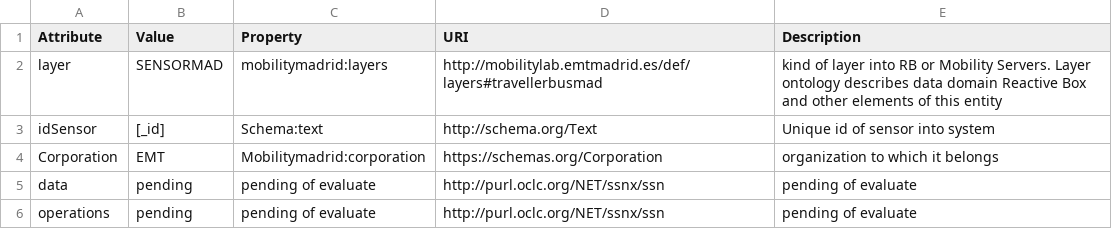
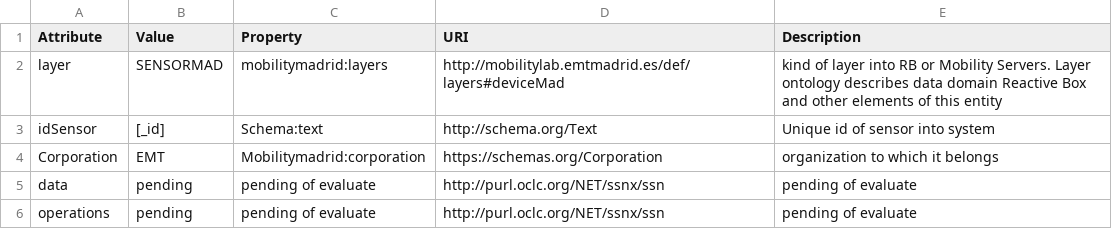
Before and after one commit to madridopenlabmobility/MOBILITY-MADRID-virtual-entities, a CSV file: VE_device.csv, drawn as a sheet.

```diff
--- a/VE_device.csv
+++ b/VE_device.csv
@@ -1,3 +1,3 @@
 Attribute,Value,Property,URI,Description
-layer,SENSORMAD,mobilitymadrid:layers,http://mobilitylab.emtmadrid.es/def/layers#travellerbusmad,kind of layer into RB or Mobility Servers. Layer ontology describes data domain Reactive Box and other elements of this entity
+layer,SENSORMAD,mobilitymadrid:layers,http://mobilitylab.emtmadrid.es/def/layers#deviceMad,kind of layer into RB or Mobility Servers. Layer ontology describes data domain Reactive Box and other elements of this entity
 idSensor,[_id],Schema:text,http://schema.org/Text,Unique id of sensor into system
```
Also changed, not shown: VE_application.csv, VE_bus.csv, 7 other files.
